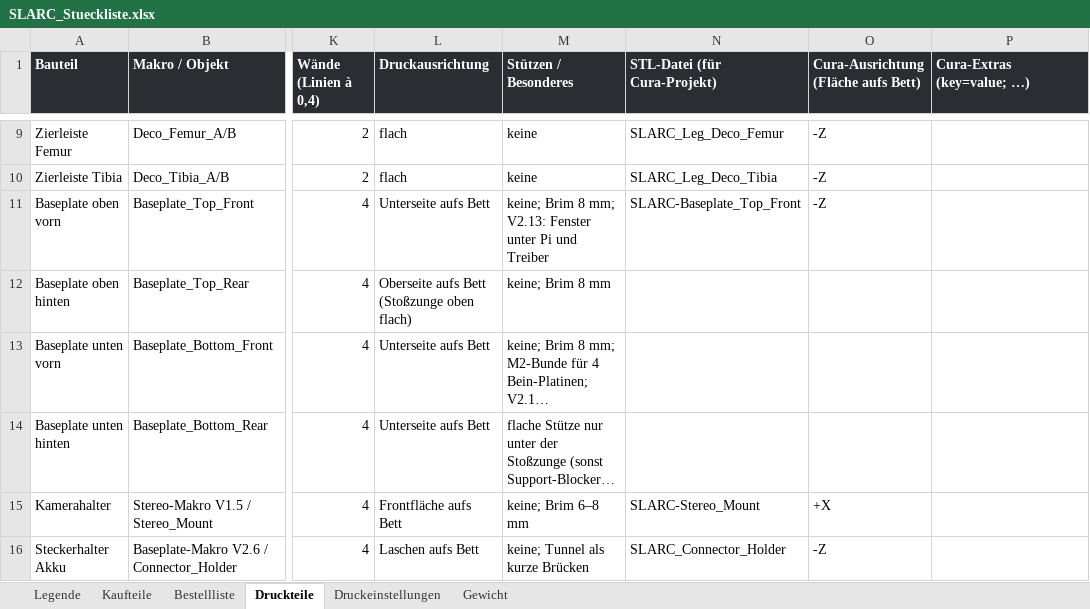
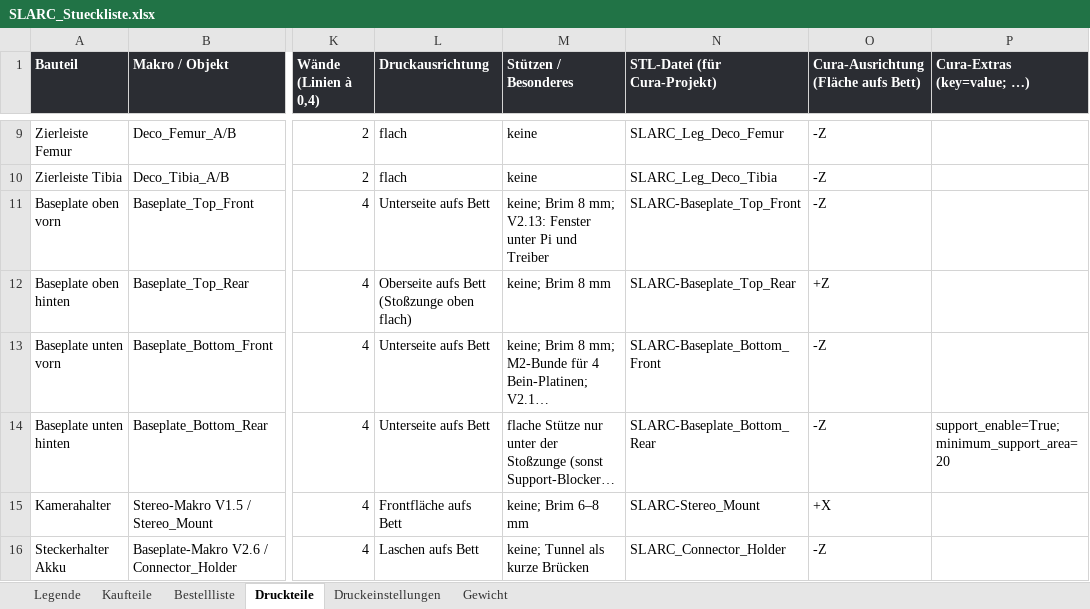
Before and after one commit to Hoehlenbaer/SLARC, an Excel workbook: Drawings/Macros/SLARC_Stueckliste.xlsx, sheet Druckteile, drawn as a sheet; only a part is shown, gaps mark what is left out; long unchanged cells end in …; values as stored, in another font and other column widths than the file's, no borders; the diff names each change by its address in the sheet, - before the commit and + after, or states it on an @@ line.

```diff
--- a/Drawings/Macros/SLARC_Stueckliste.xlsx (sheet Druckteile)
+++ b/Drawings/Macros/SLARC_Stueckliste.xlsx (sheet Druckteile)
-N12 (STL-Datei (für Cura-Projekt)): (empty)
+N12 (STL-Datei (für Cura-Projekt)): SLARC-Baseplate_Top_Rear
-O12: (empty)
+O12: +Z
-N13 (STL-Datei (für Cura-Projekt)): (empty)
+N13 (STL-Datei (für Cura-Projekt)): SLARC-Baseplate_Bottom_Front
-O13:O14: (empty)
+O13:O14: -Z
-N14 (STL-Datei (für Cura-Projekt)): (empty)
+N14 (STL-Datei (für Cura-Projekt)): SLARC-Baseplate_Bottom_Rear
-P14 (Cura-Extras (key=value; …)): (empty)
+P14 (Cura-Extras (key=value; …)): support_enable=True; minimum_support_area=20
```
Also changed, not shown: 9 other files.
